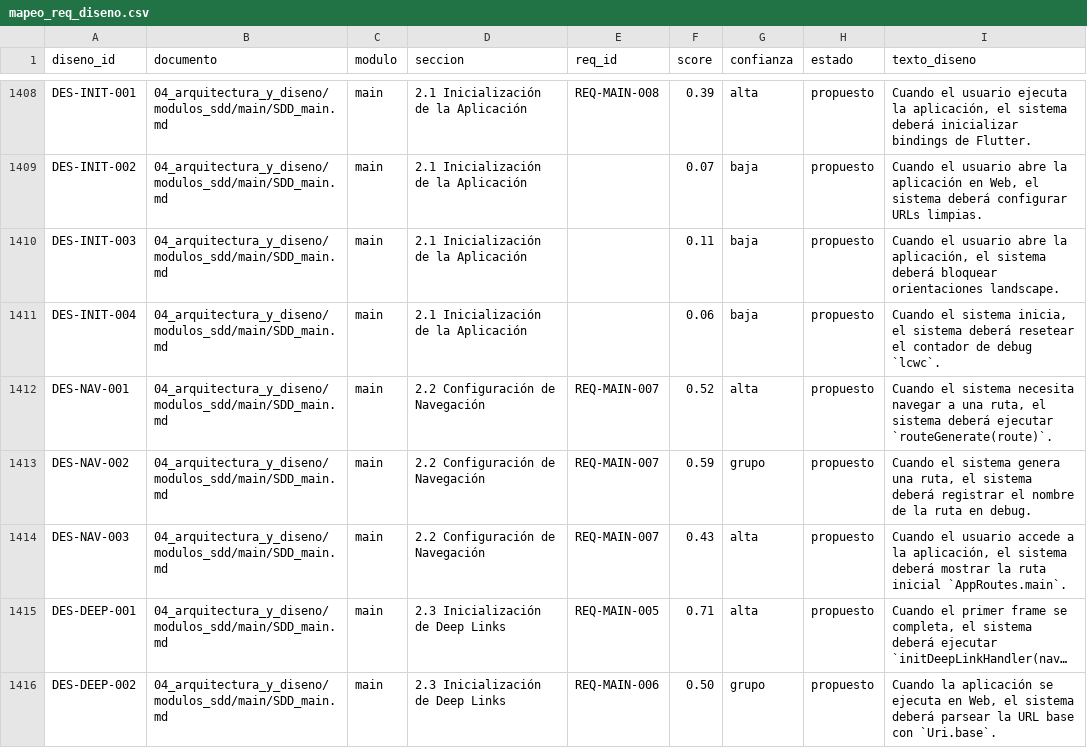
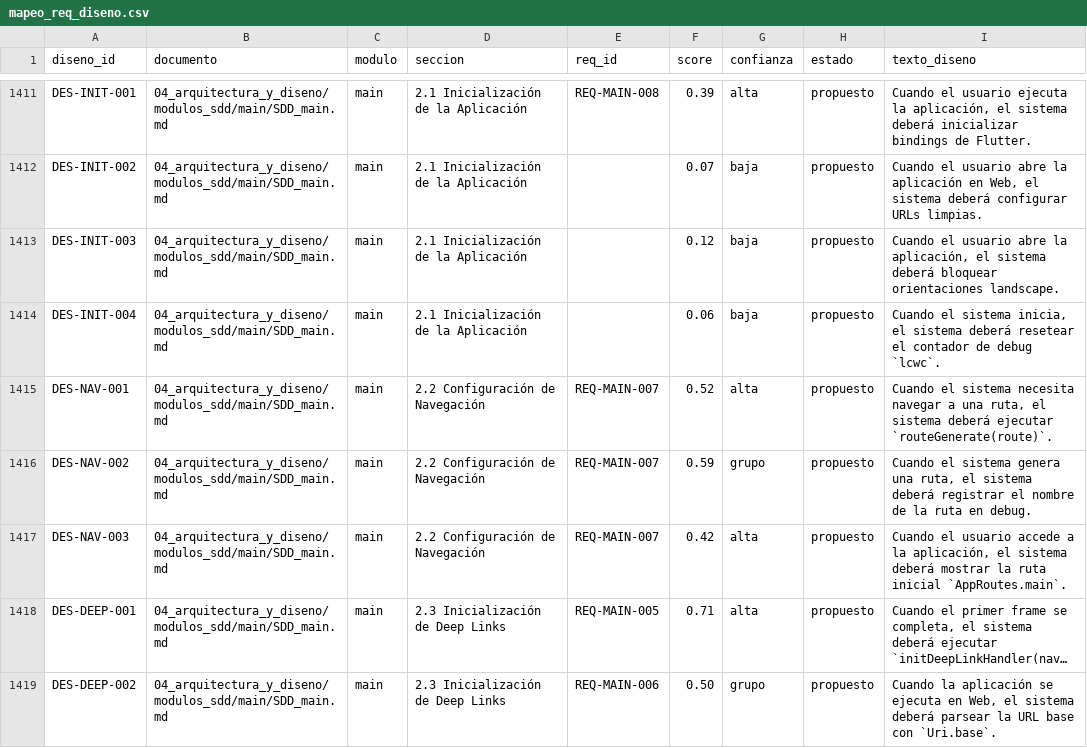
Before and after one commit to alfmirbel/buscobien, a CSV file: _documentacion/03_analisis_funcional/mapeo_req_diseno.csv, drawn as a sheet; only a part is shown, gaps mark what is left out; long unchanged cells end in …; addresses are those after the commit; the diff covers the shown part only; the diff names each change by its address in the sheet, - before the commit and + after, or states it on an @@ line.

```diff
--- a/_documentacion/03_analisis_funcional/mapeo_req_diseno.csv
+++ b/_documentacion/03_analisis_funcional/mapeo_req_diseno.csv
-F1413 (score): 0.11
+F1413 (score): 0.12
-F1417 (score): 0.43
+F1417 (score): 0.42
```
Also changed, not shown: 5 added rows, 2 removed rows and 64 edited cells elsewhere in this file, _documentacion/03_analisis_funcional/mapeo_manual_diseno.csv, _documentacion/03_analisis_funcional/mapeo_req_gherkin.csv, 53 other files.
